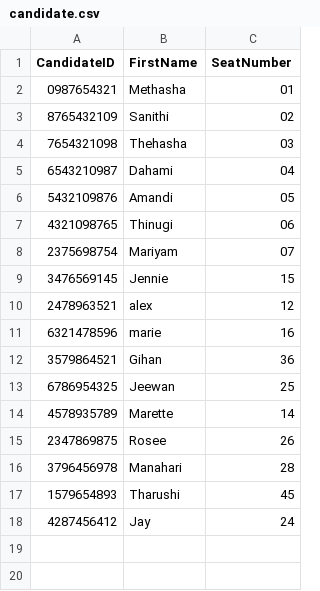
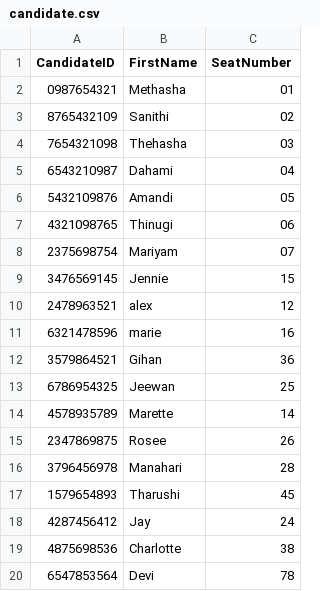
Before and after one commit to methasha20250805/VoterManagementSystem, a CSV file: candidate.csv, drawn as a sheet; the diff names each change by its address in the sheet, - before the commit and + after, or states it on an @@ line.

Commit message:
adding candidates

```diff
--- a/candidate.csv
+++ b/candidate.csv
+row 19: 4875698536 | Charlotte | 38
+row 20: 6547853564 | Devi | 78
```
